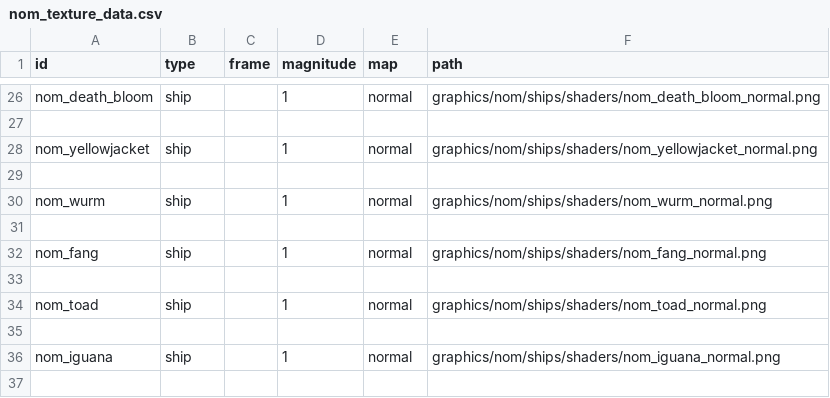
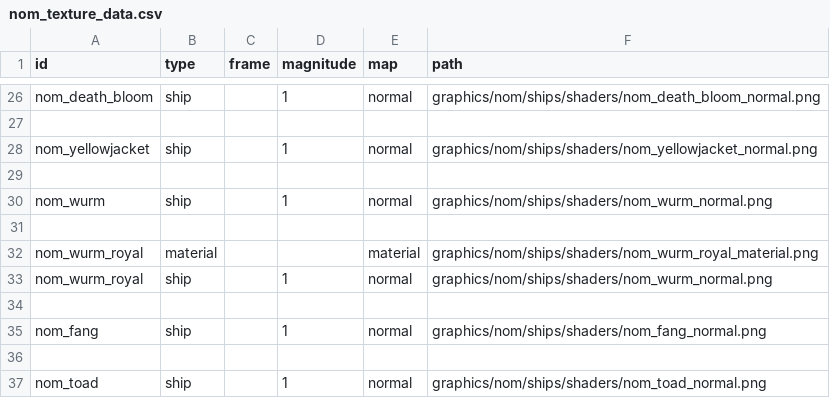
Before and after one commit to Trylobot/ss-nom, a CSV file: data/lights/nom_texture_data.csv, drawn as a sheet; only a part is shown, gaps mark what is left out; the shorter side is filled out with more unchanged rows; the diff names each change by its address in the sheet, - before the commit and + after, or states it on an @@ line.

Commit message:
Added "Wurm Royal Vanguard", same deal
- Also added a custom music player when there's a bunch of nomad ships on the field, woot (doesn't work in missions for some reason)

```diff
--- a/data/lights/nom_texture_data.csv
+++ b/data/lights/nom_texture_data.csv
+row 32: nom_wurm_royal | material |  |  | material | graphics/nom/ships/shaders/nom_wurm_royal_material.png
+row 33: nom_wurm_royal | ship |  | 1 | normal | graphics/nom/ships/shaders/nom_wurm_normal.png
+row 34: (empty)
```
Also changed, not shown: 18 other files.
